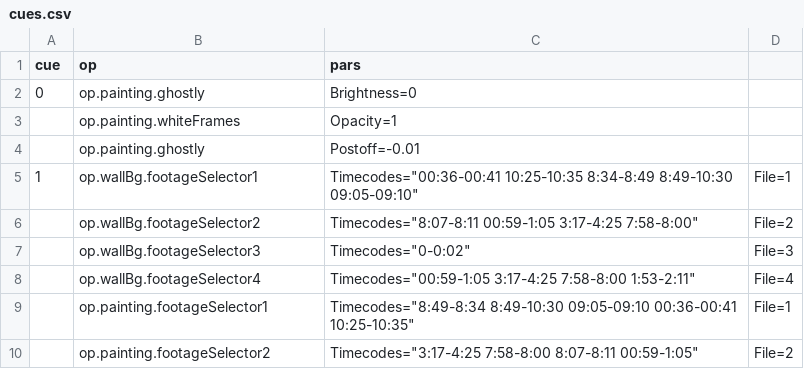
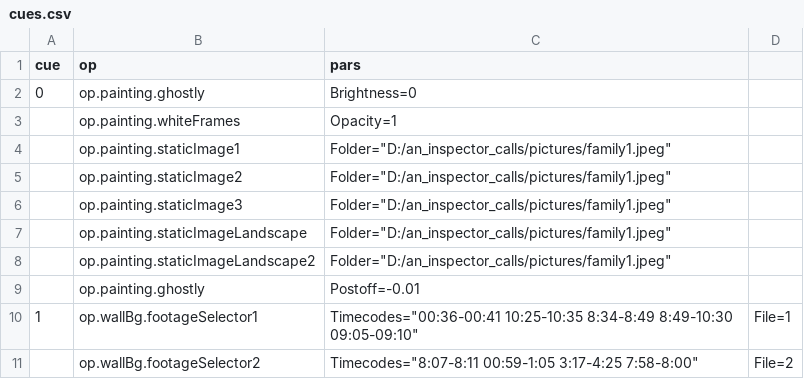
Before and after one commit to edeetee/an-inspector-calls, a CSV file: cues.csv, drawn as a sheet; only a part is shown; the shorter side is filled out with more unchanged rows.

Commit message:
family imgs

```diff
--- a/cues.csv
+++ b/cues.csv
@@ -3,2 +3,7 @@
 ,"op.painting.whiteFrames","Opacity=1",
+,"op.painting.staticImage1","Folder=""D:/an_inspector_calls/pictures/family1.jpeg""",
+,"op.painting.staticImage2","Folder=""D:/an_inspector_calls/pictures/family1.jpeg""",
+,"op.painting.staticImage3","Folder=""D:/an_inspector_calls/pictures/family1.jpeg""",
+,"op.painting.staticImageLandscape","Folder=""D:/an_inspector_calls/pictures/family1.jpeg""",
+,"op.painting.staticImageLandscape2","Folder=""D:/an_inspector_calls/pictures/family1.jpeg""",
 ,"op.painting.ghostly","Postoff=-0.01",
```
